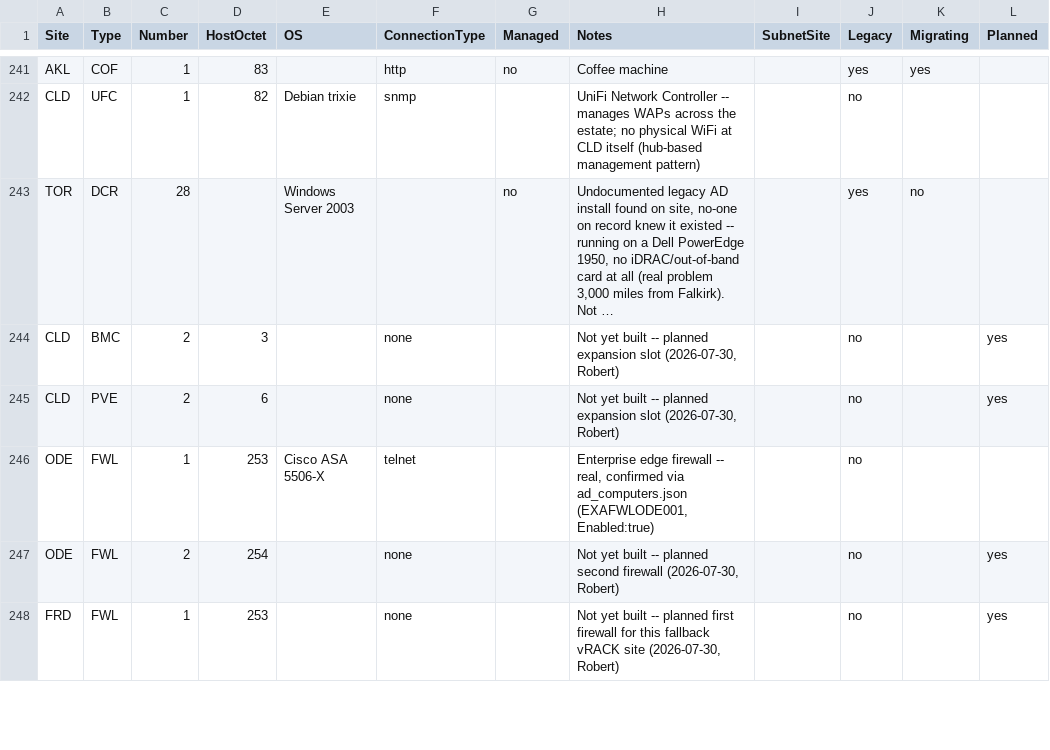
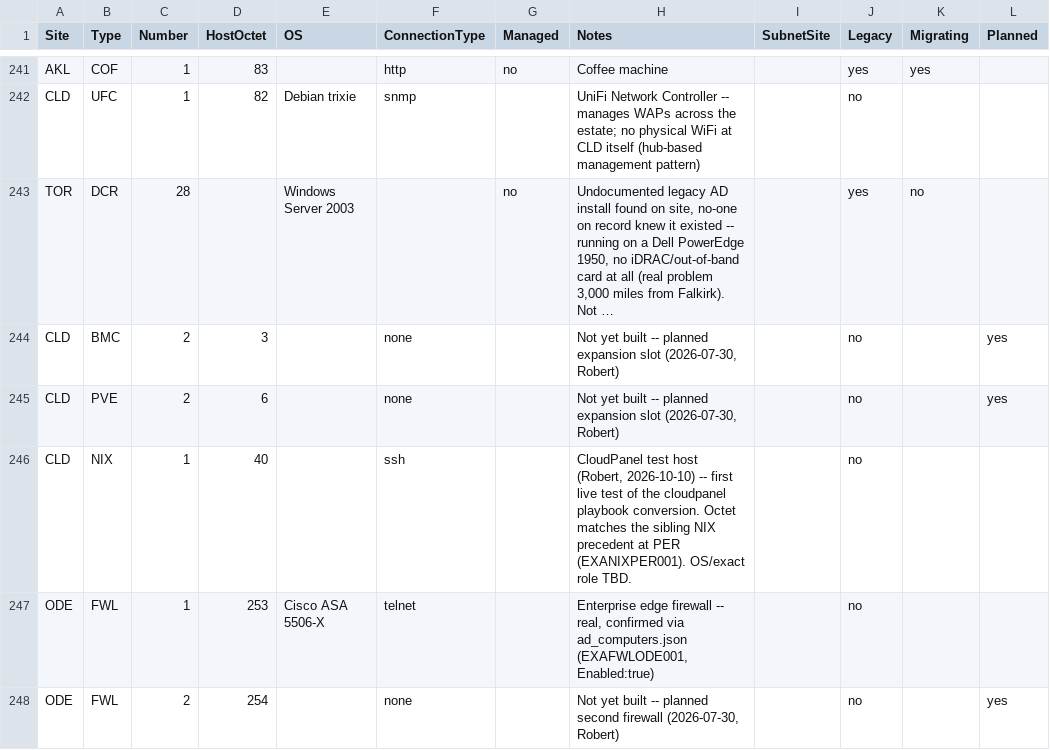
Before and after one commit to knightmare2600/example_music_infra, a CSV file: benarbejde/devices.csv, drawn as a sheet; only a part is shown, gaps mark what is left out; the shorter side is filled out with more unchanged rows; long unchanged cells end in …; the diff names each change by its address in the sheet, - before the commit and + after, or states it on an @@ line.

```diff
--- a/benarbejde/devices.csv
+++ b/benarbejde/devices.csv
+row 246: CLD | NIX | 1 | 40 |  | ssh |  | CloudPanel test host (Robert, 2026-10-10) -- first live test of the cloudpanel playbook conversion. Octet matches the sibling NIX precedent at PER (EXANIXPER001). OS/exact role TBD. |  | no
```
Also changed, not shown: bootstrap/web/proxmox/devices.csv, 2 other files.
